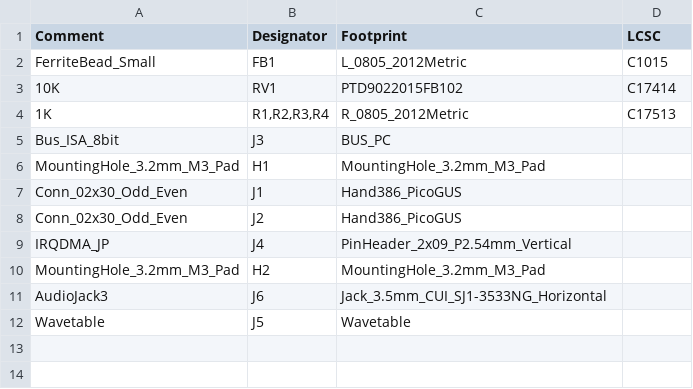
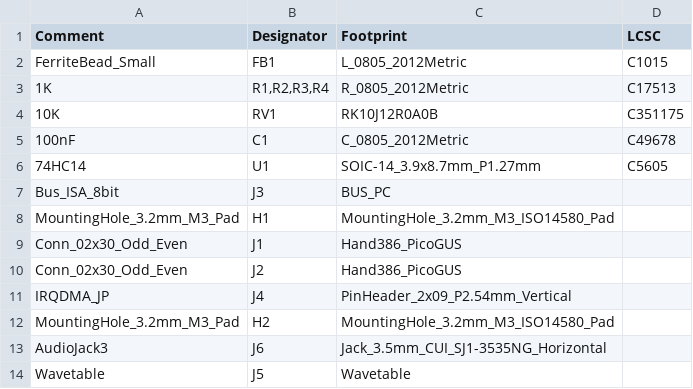
Before and after one commit to polpo/picogus, a CSV file: isa-hand386 adapter/jlcpcb/production_files/BOM-ISA adapter.csv, drawn as a sheet.

```diff
--- a/isa-hand386 adapter/jlcpcb/production_files/BOM-ISA adapter.csv
+++ b/isa-hand386 adapter/jlcpcb/production_files/BOM-ISA adapter.csv
@@ -2,6 +2,8 @@ Comment,Designator,Footprint,LCSC
 FerriteBead_Small,FB1,L_0805_2012Metric,C1015
-10K,RV1,PTD9022015FB102,C17414
 1K,"R1,R2,R3,R4",R_0805_2012Metric,C17513
+10K,RV1,RK10J12R0A0B,C351175
+100nF,C1,C_0805_2012Metric,C49678
+74HC14,U1,SOIC-14_3.9x8.7mm_P1.27mm,C5605
 Bus_ISA_8bit,J3,BUS_PC,
-MountingHole_3.2mm_M3_Pad,H1,MountingHole_3.2mm_M3_Pad,
+MountingHole_3.2mm_M3_Pad,H1,MountingHole_3.2mm_M3_ISO14580_Pad,
 Conn_02x30_Odd_Even,J1,Hand386_PicoGUS,
@@ -9,4 +11,4 @@ Conn_02x30_Odd_Even,J2,Hand386_PicoGUS,
 IRQDMA_JP,J4,PinHeader_2x09_P2.54mm_Vertical,
-MountingHole_3.2mm_M3_Pad,H2,MountingHole_3.2mm_M3_Pad,
-AudioJack3,J6,Jack_3.5mm_CUI_SJ1-3533NG_Horizontal,
+MountingHole_3.2mm_M3_Pad,H2,MountingHole_3.2mm_M3_ISO14580_Pad,
+AudioJack3,J6,Jack_3.5mm_CUI_SJ1-3535NG_Horizontal,
 Wavetable,J5,Wavetable,
```
Also changed, not shown: hw-hand386/jlcpcb/production_files/BOM-PicoGUS Hand386.csv, hw-hand386/jlcpcb/production_files/CPL-PicoGUS Hand386.csv, 38 other files.
